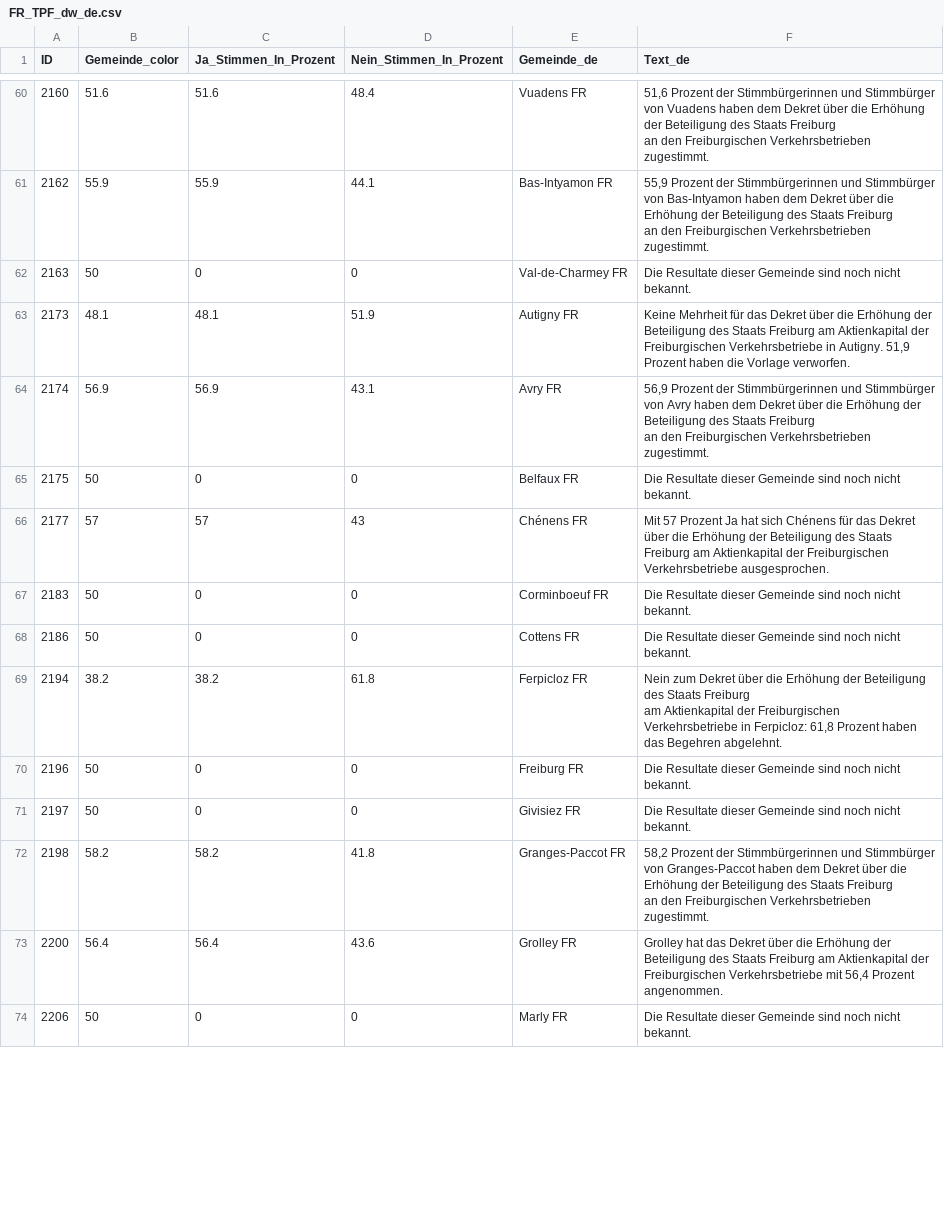
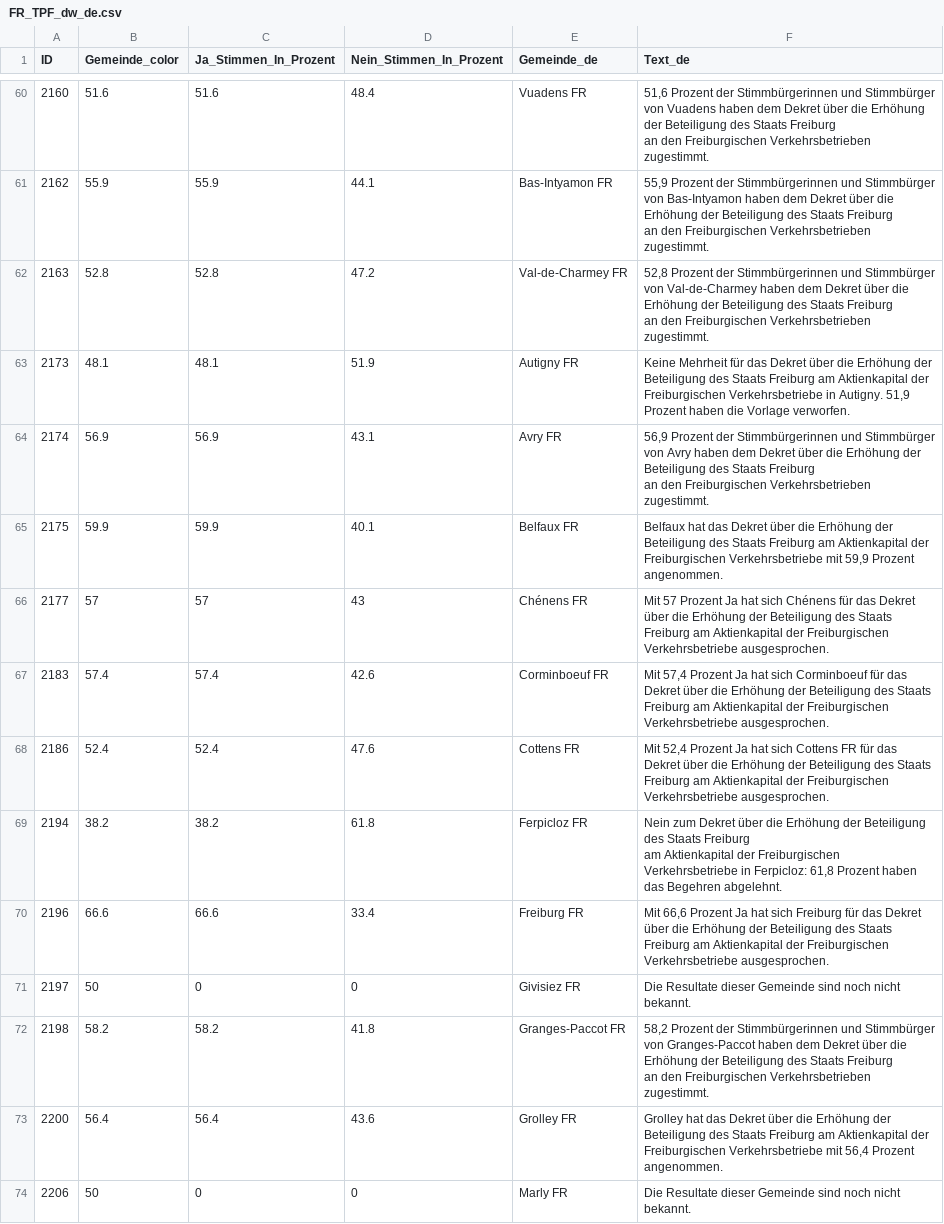
Before and after one commit to awp-finanznachrichten/lena_maerz2024, a CSV file: Output_Cantons/FR_TPF_dw_de.csv, drawn as a sheet; only a part is shown, gaps mark what is left out; the diff covers the shown part only.

```diff
--- a/Output_Cantons/FR_TPF_dw_de.csv
+++ b/Output_Cantons/FR_TPF_dw_de.csv
@@ -97,3 +103,5 @@ an den Freiburgischen Verkehrsbetrieben zugestimmt."
 an den Freiburgischen Verkehrsbetrieben zugestimmt."
-2163,50,0,0,"Val-de-Charmey FR","Die Resultate dieser Gemeinde sind noch nicht bekannt."
+2163,52.8,52.8,47.2,"Val-de-Charmey FR","52,8 Prozent der Stimmbürgerinnen und Stimmbürger von Val-de-Charmey haben dem Dekret über die Erhöhung der Beteiligung des Staats Freiburg
+
+an den Freiburgischen Verkehrsbetrieben zugestimmt."
 2173,48.1,48.1,51.9,"Autigny FR","Keine Mehrheit für das Dekret über die Erhöhung der Beteiligung des Staats Freiburg am Aktienkapital der Freiburgischen Verkehrsbetriebe in Autigny. 51,9 Prozent haben die Vorlage verworfen."
@@ -102,6 +110,6 @@ an den Freiburgischen Verkehrsbetrieben zugestimmt."
 an den Freiburgischen Verkehrsbetrieben zugestimmt."
-2175,50,0,0,"Belfaux FR","Die Resultate dieser Gemeinde sind noch nicht bekannt."
+2175,59.9,59.9,40.1,"Belfaux FR","Belfaux hat das Dekret über die Erhöhung der Beteiligung des Staats Freiburg am Aktienkapital der Freiburgischen Verkehrsbetriebe mit 59,9 Prozent angenommen."
 2177,57,57,43,"Chénens FR","Mit 57 Prozent Ja hat sich Chénens für das Dekret über die Erhöhung der Beteiligung des Staats Freiburg am Aktienkapital der Freiburgischen Verkehrsbetriebe ausgesprochen."
-2183,50,0,0,"Corminboeuf FR","Die Resultate dieser Gemeinde sind noch nicht bekannt."
-2186,50,0,0,"Cottens FR","Die Resultate dieser Gemeinde sind noch nicht bekannt."
+2183,57.4,57.4,42.6,"Corminboeuf FR","Mit 57,4 Prozent Ja hat sich Corminboeuf für das Dekret über die Erhöhung der Beteiligung des Staats Freiburg am Aktienkapital der Freiburgischen Verkehrsbetriebe ausgesprochen."
+2186,52.4,52.4,47.6,"Cottens FR","Mit 52,4 Prozent Ja hat sich Cottens FR für das Dekret über die Erhöhung der Beteiligung des Staats Freiburg am Aktienkapital der Freiburgischen Verkehrsbetriebe ausgesprochen."
 2194,38.2,38.2,61.8,"Ferpicloz FR","Nein zum Dekret über die Erhöhung der Beteiligung des Staats Freiburg
@@ -109,3 +117,3 @@ an den Freiburgischen Verkehrsbetrieben zugestimmt."
 am Aktienkapital der Freiburgischen Verkehrsbetriebe in Ferpicloz: 61,8 Prozent haben das Begehren abgelehnt."
-2196,50,0,0,"Freiburg FR","Die Resultate dieser Gemeinde sind noch nicht bekannt."
+2196,66.6,66.6,33.4,"Freiburg FR","Mit 66,6 Prozent Ja hat sich Freiburg für das Dekret über die Erhöhung der Beteiligung des Staats Freiburg am Aktienkapital der Freiburgischen Verkehrsbetriebe ausgesprochen."
 2197,50,0,0,"Givisiez FR","Die Resultate dieser Gemeinde sind noch nicht bekannt."
```
Also changed, not shown: 124 edited cells elsewhere in this file, Output_Cantons/FR_AHV_Renteninitiative_dw_fr.csv, Output_Cantons/FR_TPF_dw_fr.csv, 50 other files.
